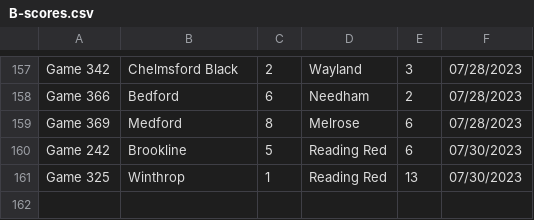
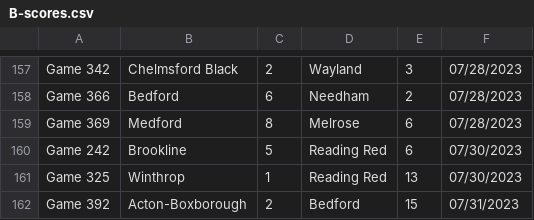
Before and after one commit to better-lta/better-lta.github.io, a CSV file: data/B-scores.csv, drawn as a sheet; only a part is shown, gaps mark what is left out.

```diff
--- a/data/B-scores.csv
+++ b/data/B-scores.csv
@@ -161 +161,2 @@ Game 242,Brookline,5,Reading Red,6,07/30/2023
 Game 325,Winthrop,1,Reading Red,13,07/30/2023
+Game 392,Acton-Boxborough,2,Bedford,15,07/31/2023
```
Also changed, not shown: data/A-scores.csv.
